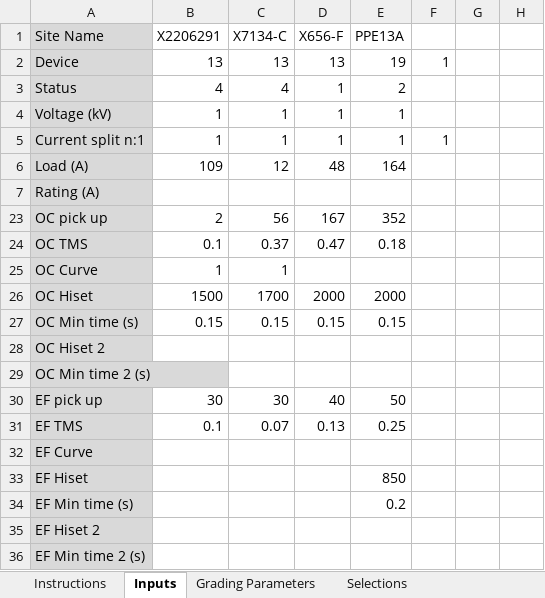
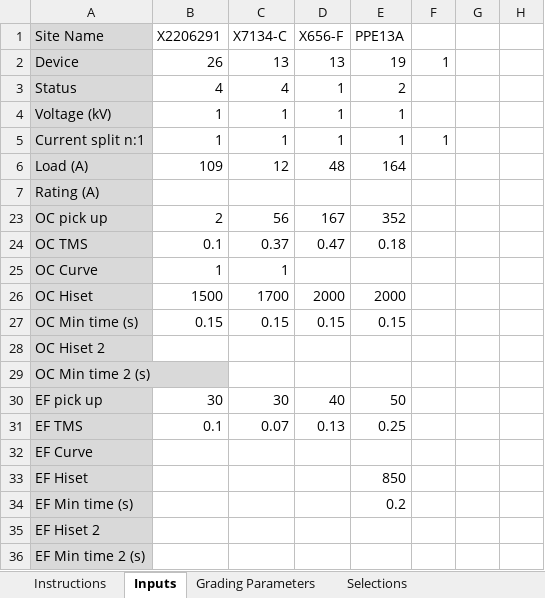
Before and after one commit to KeenSpirit/protection-coordination, an Excel workbook: io_templates/relay_coordination_input_file.xlsm, sheet Inputs, drawn as a sheet; only a part is shown; values as stored, in another font and other column widths than the file's, no borders; charts and pictures not drawn; the diff names each change by its address in the sheet, - before the commit and + after, or states it on an @@ line.

```diff
--- a/io_templates/relay_coordination_input_file.xlsm (sheet Inputs)
+++ b/io_templates/relay_coordination_input_file.xlsm (sheet Inputs)
-B2 (X2206291): 13
+B2 (X2206291): 26
```
Also changed, not shown: sheet Instructions, hidden cells, 13 other files.
